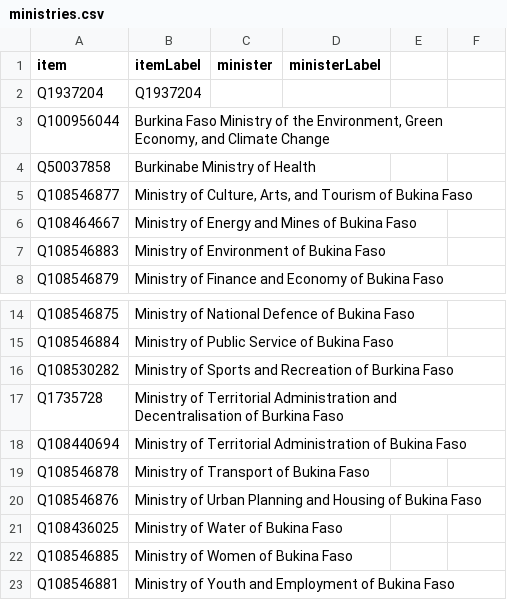
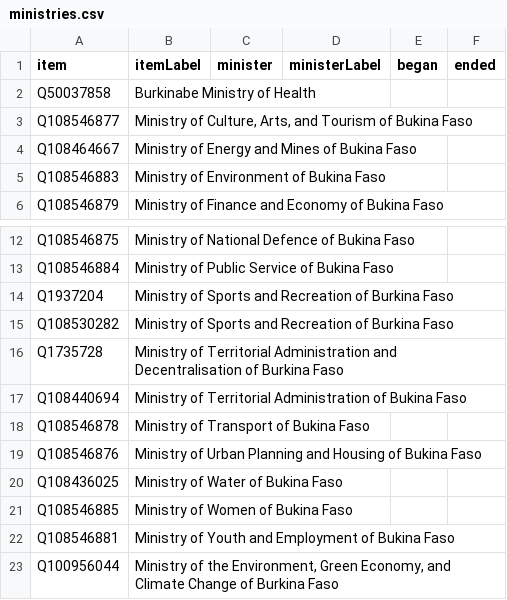
Before and after one commit to every-politician-scrapers/burkina-faso, a CSV file: wikidata/results/ministries.csv, drawn as a sheet; only a part is shown, gaps mark what is left out; removed rows and columns are numbered as before the commit, all else as after; the diff names each change by its address in the sheet, - before the commit and + after, or states it on an @@ line.

Commit message:
Run SPARQL queries

```diff
--- a/wikidata/results/ministries.csv
+++ b/wikidata/results/ministries.csv
-E1: (empty)
+E1: began
-F1: (empty)
+F1: ended
-row 2: Q1937204 | Q1937204
-row 3: Q100956044 | Burkina Faso Ministry of the Environment, Green Economy, and Climate Change
+row 14: Q1937204 | Ministry of Sports and Recreation of Burkina Faso
+row 23: Q100956044 | Ministry of the Environment, Green Economy, and Climate Change of Burkina Faso
```
